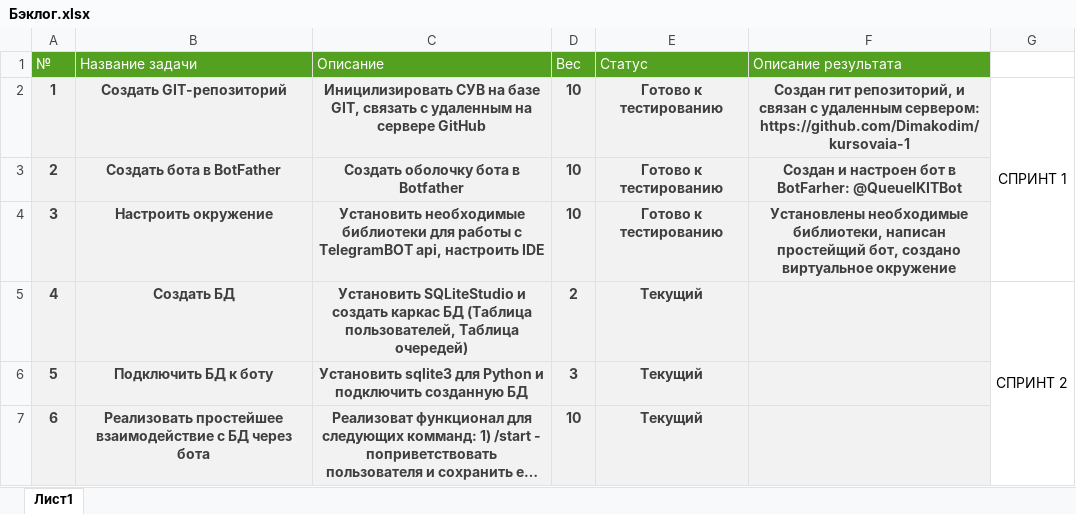
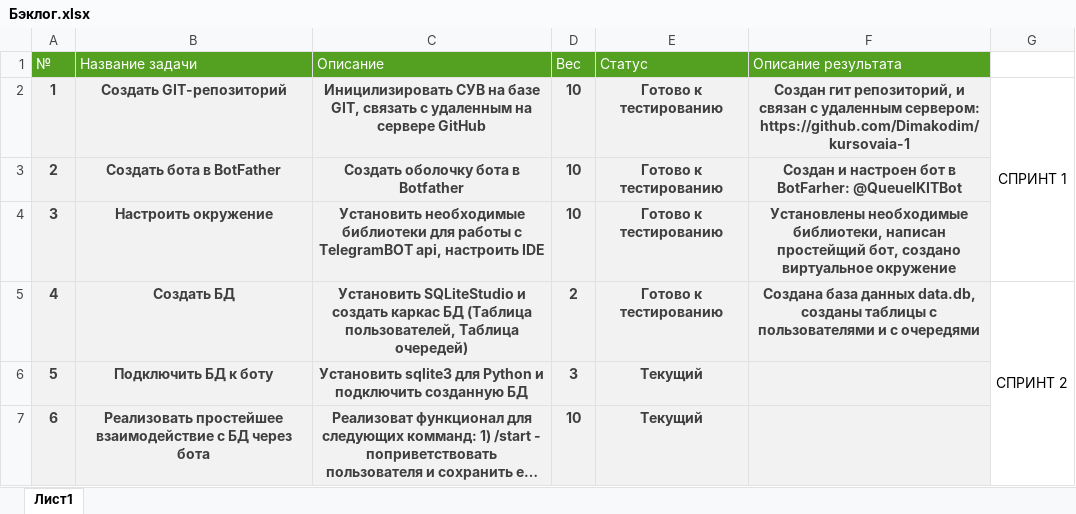
Before and after one commit to Dimakodim/kursovaia-1, an Excel workbook: Бэклог.xlsx, sheet Лист1, drawn as a sheet; long unchanged cells end in …; values as stored, in another font and other column widths than the file's, no borders; the diff names each change by its address in the sheet, - before the commit and + after, or states it on an @@ line.

Commit message:
feat(bot): подключена база данных

```diff
--- a/Бэклог.xlsx (sheet Лист1)
+++ b/Бэклог.xlsx (sheet Лист1)
-E5 (Статус): Текущий
+E5 (Статус): Готово к тестированию
-F5 (Описание результата): (empty)
+F5 (Описание результата): Создана база данных data.db, созданы таблицы с пользователями и с очередями
```
Also changed, not shown: 1 other file.
